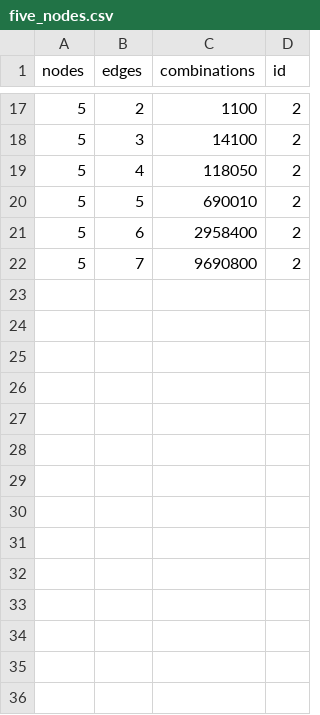
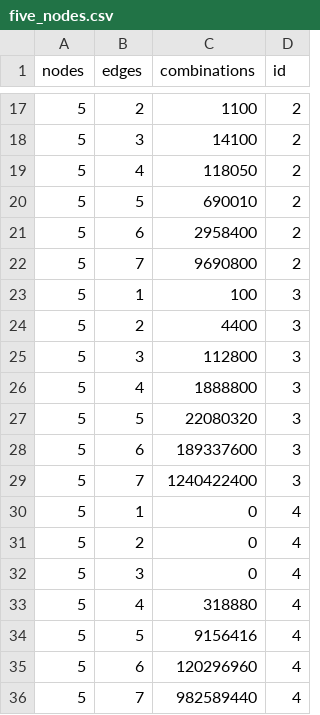
Before and after one commit to rohitsuratekar/BooleanTRN, a CSV file: BooleanTRN/data/five_nodes.csv, drawn as a sheet; only a part is shown, gaps mark what is left out.

Commit message:
Plots for analysing single node statistics

```diff
--- a/BooleanTRN/data/five_nodes.csv
+++ b/BooleanTRN/data/five_nodes.csv
@@ -22 +22,15 @@ nodes,edges,combinations,id
 5,7,9690800,2
+5,1,100,3
+5,2,4400,3
+5,3,112800,3
+5,4,1888800,3
+5,5,22080320,3
+5,6,189337600,3
+5,7,1240422400,3
+5,1,0,4
+5,2,0,4
+5,3,0,4
+5,4,318880,4
+5,5,9156416,4
+5,6,120296960,4
+5,7,982589440,4
```
Also changed, not shown: 8 other files.
